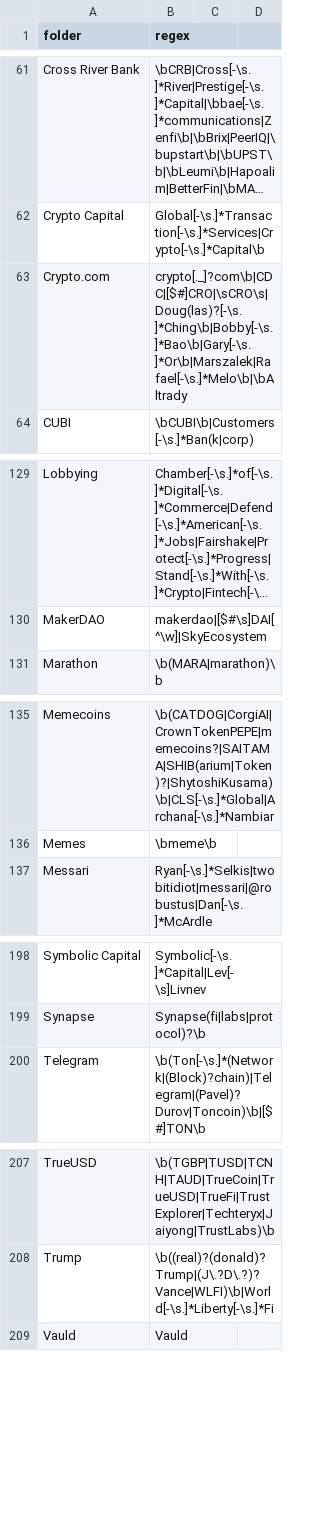
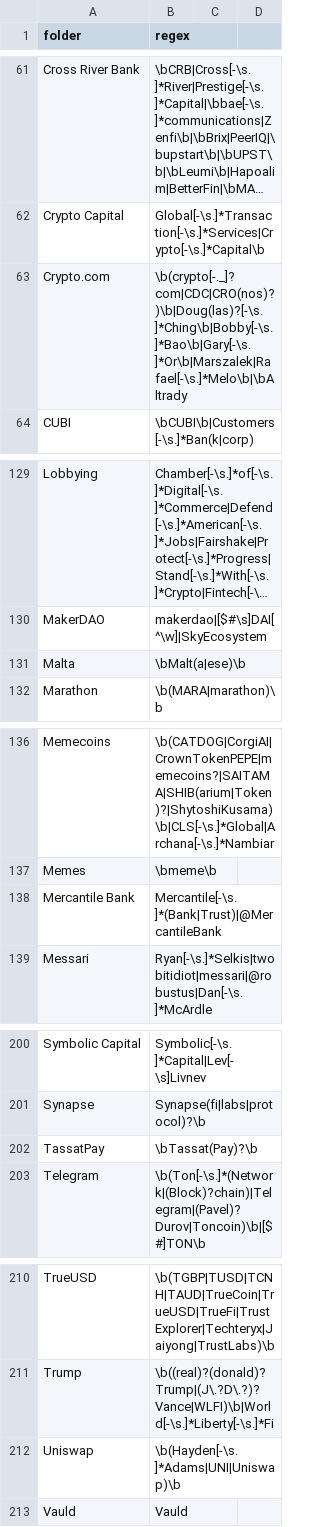
Before and after one commit to michelcrypt4d4mus/clown_sort, a CSV file: clown_sort/sorting_rules/crypto.csv, drawn as a sheet; only a part is shown, gaps mark what is left out; long unchanged cells end in …; the diff names each change by its address in the sheet, - before the commit and + after, or states it on an @@ line.

Commit message:
More rules

```diff
--- a/clown_sort/sorting_rules/crypto.csv
+++ b/clown_sort/sorting_rules/crypto.csv
-B63 (regex): crypto[._]?com\b|CDC|[$#]CRO|\sCRO\s|Doug(las)?[-\s.]*Ching\b|Bobby[-\s.]*Bao\b|Gary[-\s.]*Or\b|Marszalek|Rafael[-\s.]*Melo\b|\bAltrady
+B63 (regex): \b(crypto[-._]?com|CDC|CRO(nos)?)\b|Doug(las)?[-\s.]*Ching\b|Bobby[-\s.]*Bao\b|Gary[-\s.]*Or\b|Marszalek|Rafael[-\s.]*Melo\b|\bAltrady
+row 131: Malta | \bMalt(a|ese)\b
+row 138: Mercantile Bank | Mercantile[-\s.]*(Bank|Trust)|@MercantileBank
+row 202: TassatPay | \bTassat(Pay)?\b
+row 212: Uniswap | \b(Hayden[-\s.]*Adams|UNI|Uniswap)\b
```
Also changed, not shown: 1 other file.
